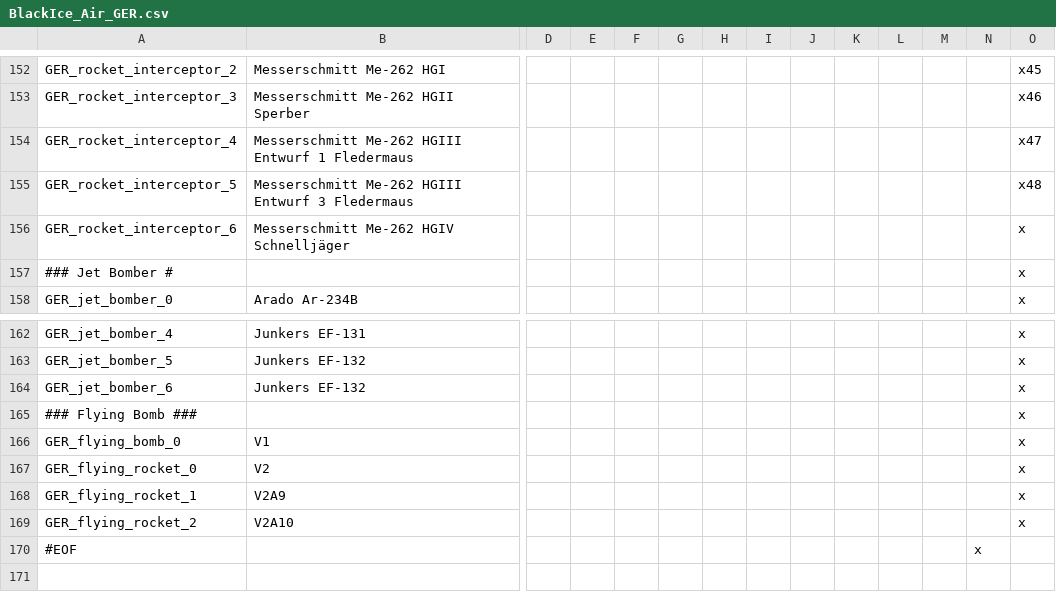
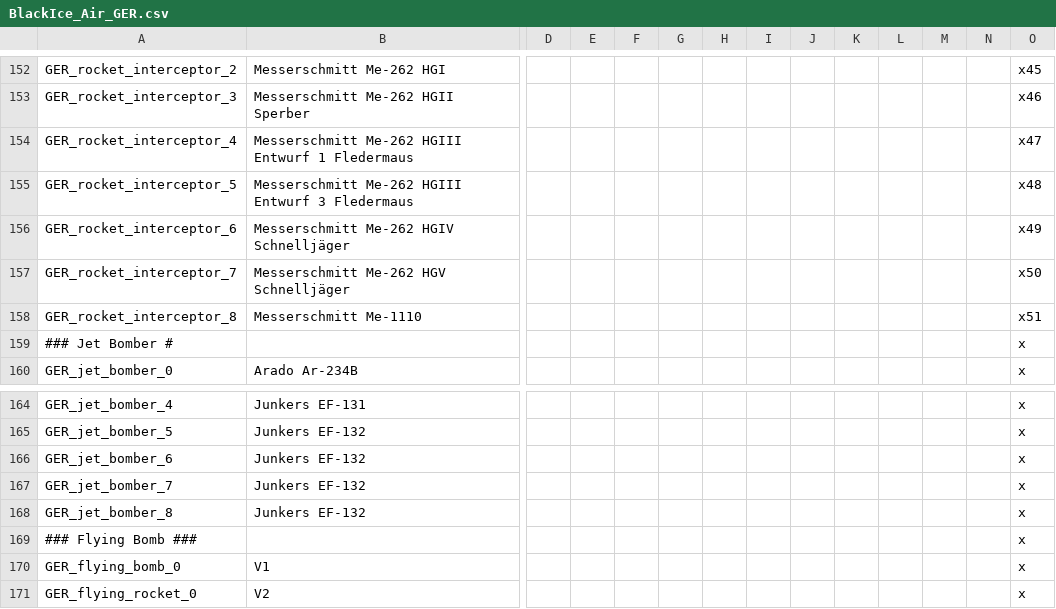
Before and after one commit to oumajgad/BlackICE, a CSV file: localisation/BlackIce_Air_GER.csv, drawn as a sheet; only a part is shown, gaps mark what is left out; the shorter side is filled out with more unchanged rows; rows hold the shown columns only; the diff names each change by its address in the sheet, - before the commit and + after, or states it on an @@ line.

Commit message:
Small japanese interceptor tweak, added 2 more levels to GER_rocket_int (loc and GFX)

```diff
--- a/localisation/BlackIce_Air_GER.csv
+++ b/localisation/BlackIce_Air_GER.csv
-O156: x
+O156: x49
+row 157: GER_rocket_interceptor_7 | Messerschmitt Me-262 HGV Schnelljäger |  |  |  |  |  |  |  |  |  |  |  | x50
+row 158: GER_rocket_interceptor_8 | Messerschmitt Me-1110 |  |  |  |  |  |  |  |  |  |  |  | x51
+row 167: GER_jet_bomber_7 | Junkers EF-132 |  |  |  |  |  |  |  |  |  |  |  | x
+row 168: GER_jet_bomber_8 | Junkers EF-132 |  |  |  |  |  |  |  |  |  |  |  | x
```
Also changed, not shown: localisation/BlackIce_Air_JAP.csv, 4 other files.
